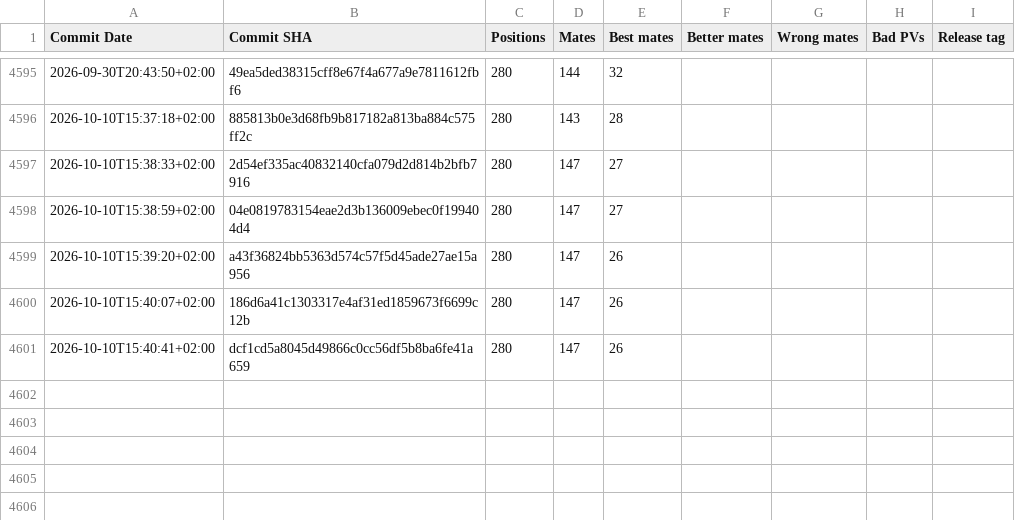
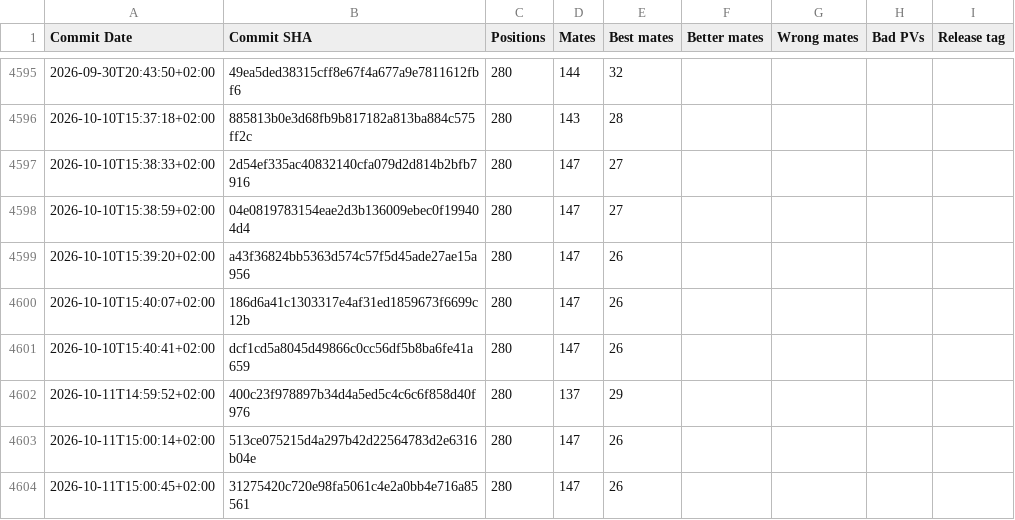
Before and after one commit to vondele/matetrack, a CSV file: classic1000000.csv, drawn as a sheet; only a part is shown, gaps mark what is left out; the diff names each change by its address in the sheet, - before the commit and + after, or states it on an @@ line.

```diff
--- a/classic1000000.csv
+++ b/classic1000000.csv
+row 4602: 2026-10-11T14:59:52+02:00 | 400c23f978897b34d4a5ed5c4c6c6f858d40f976 | 280 | 137 | 29
+row 4603: 2026-10-11T15:00:14+02:00 | 513ce075215d4a297b42d22564783d2e6316b04e | 280 | 147 | 26
+row 4604: 2026-10-11T15:00:45+02:00 | 31275420c720e98fa5061c4e2a0bb4e716a85561 | 280 | 147 | 26
```
Also changed, not shown: matetrack1000000.csv, 5 other files.
